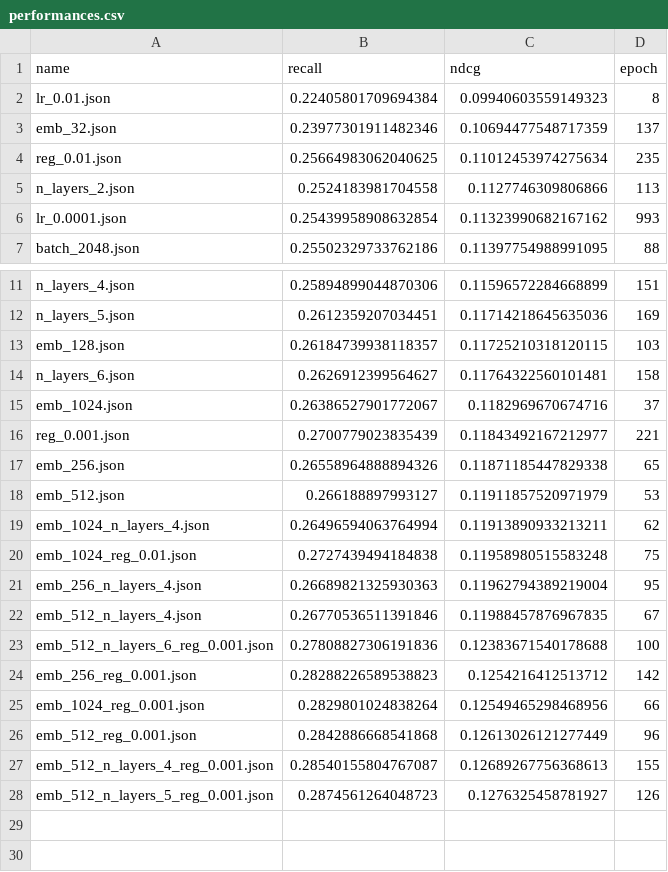
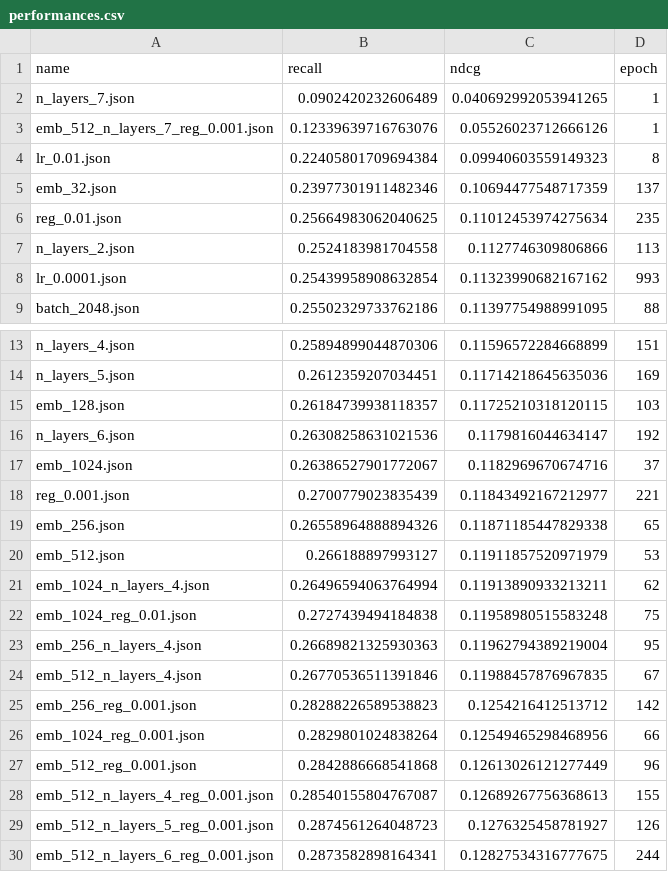
Before and after one commit to Ferretelic/GoogleMapsRecommender, a CSV file: results/Japanese/performances.csv, drawn as a sheet; only a part is shown, gaps mark what is left out.

Commit message:
experiment with n_layers 7

```diff
--- a/results/Japanese/performances.csv
+++ b/results/Japanese/performances.csv
@@ -1,2 +1,4 @@
 name,recall,ndcg,epoch
+n_layers_7.json,0.0902420232606489,0.040692992053941265,1
+emb_512_n_layers_7_reg_0.001.json,0.12339639716763076,0.05526023712666126,1
 lr_0.01.json,0.22405801709694384,0.09940603559149323,8
@@ -13,3 +15,3 @@ n_layers_5.json,0.2612359207034451,0.11714218645635036,169
 emb_128.json,0.26184739938118357,0.11725210318120115,103
-n_layers_6.json,0.2626912399564627,0.11764322560101481,158
+n_layers_6.json,0.26308258631021536,0.1179816044634147,192
 emb_1024.json,0.26386527901772067,0.1182969670674716,37
@@ -22,3 +24,2 @@ emb_256_n_layers_4.json,0.26689821325930363,0.11962794389219004,95
 emb_512_n_layers_4.json,0.26770536511391846,0.11988457876967835,67
-emb_512_n_layers_6_reg_0.001.json,0.27808827306191836,0.12383671540178688,100
 emb_256_reg_0.001.json,0.28288226589538823,0.1254216412513712,142
@@ -28 +29,2 @@ emb_512_n_layers_4_reg_0.001.json,0.28540155804767087,0.12689267756368613,155
 emb_512_n_layers_5_reg_0.001.json,0.2874561264048723,0.1276325458781927,126
+emb_512_n_layers_6_reg_0.001.json,0.2873582898164341,0.12827534316777675,244
```
Also changed, not shown: 18 other files.
